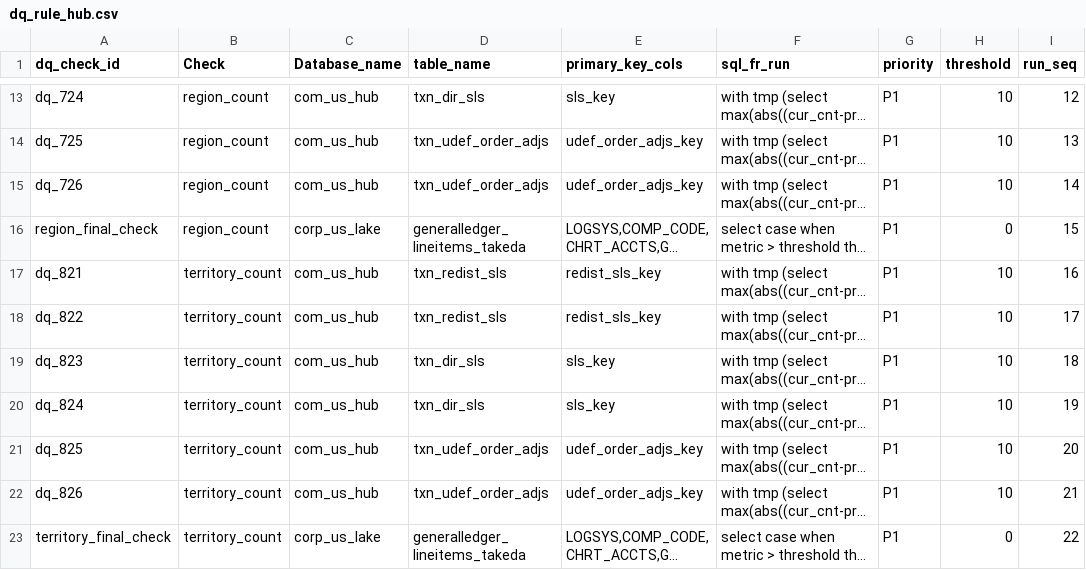
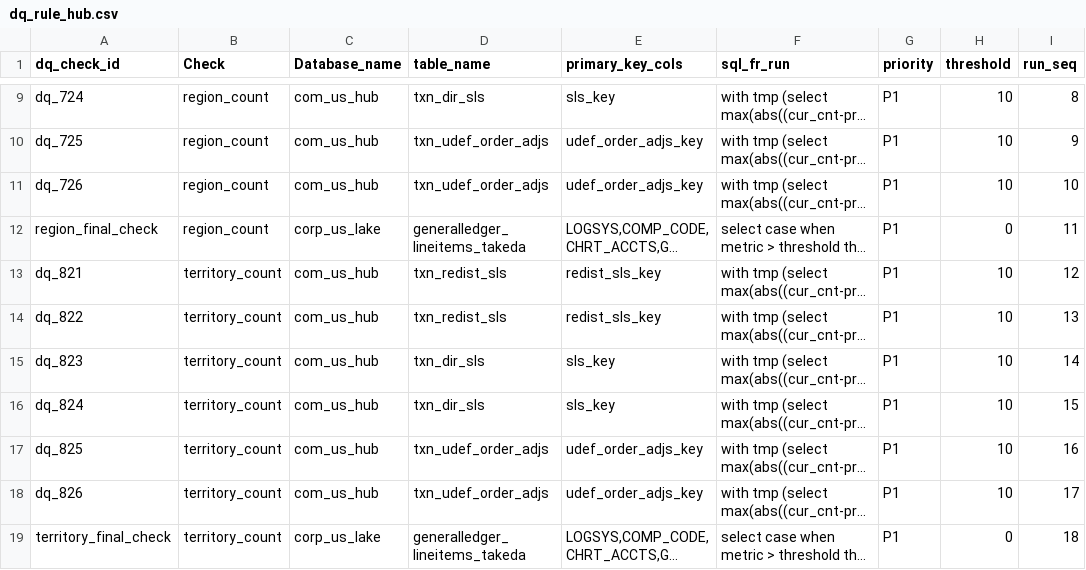
Before and after one commit to takeda-masud/dq-checks, a CSV file: dq_rule_hub.csv, drawn as a sheet; only a part is shown, gaps mark what is left out; long unchanged cells end in …; addresses are those after the commit; the diff covers the shown part only; the diff names each change by its address in the sheet, - before the commit and + after, or states it on an @@ line.

```diff
--- a/dq_rule_hub.csv
+++ b/dq_rule_hub.csv
-I9 (run_seq): 12
+I9 (run_seq): 8
-I10 (run_seq): 13
+I10 (run_seq): 9
-I11 (run_seq): 14
+I11 (run_seq): 10
-I12 (run_seq): 15
+I12 (run_seq): 11
-I13 (run_seq): 16
+I13 (run_seq): 12
-I14 (run_seq): 17
+I14 (run_seq): 13
-I15 (run_seq): 18
+I15 (run_seq): 14
-I16 (run_seq): 19
+I16 (run_seq): 15
-I17 (run_seq): 20
+I17 (run_seq): 16
-I18 (run_seq): 21
+I18 (run_seq): 17
-I19 (run_seq): 22
+I19 (run_seq): 18
```
Also changed, not shown: 4 removed rows and 7 edited cells elsewhere in this file, dq_rule_hub_mon.csv, 2 other files.
